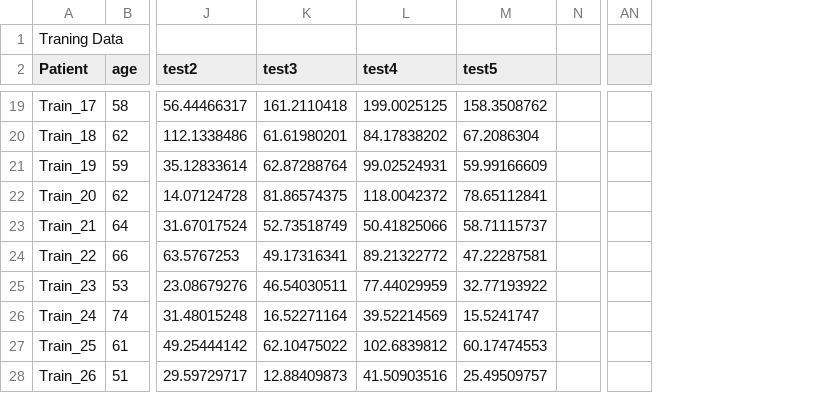
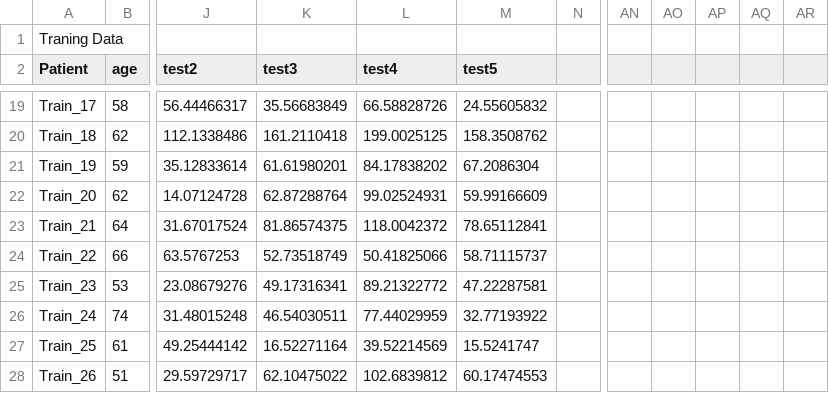
Before and after one commit to bc2026/CS513, a CSV file: midterm/q7.csv, drawn as a sheet; only a part is shown, gaps mark what is left out; removed rows and columns are numbered as before the commit, all else as after; the diff covers the shown part only; the diff names each change by its address in the sheet, - before the commit and + after, or states it on an @@ line.

```diff
--- a/midterm/q7.csv
+++ b/midterm/q7.csv
-column AN, empty
+column AN, empty
+column AO, empty
+column AP, empty
+column AQ, empty
+column AR, empty
-K19 (test3): 161.2110418
+K19 (test3): 35.56683849
-L19 (test4): 199.0025125
+L19 (test4): 66.58828726
-M19 (test5): 158.3508762
+M19 (test5): 24.55605832
-K20 (test3): 61.61980201
+K20 (test3): 161.2110418
-L20 (test4): 84.17838202
+L20 (test4): 199.0025125
-M20 (test5): 67.2086304
+M20 (test5): 158.3508762
-K21 (test3): 62.87288764
+K21 (test3): 61.61980201
-L21 (test4): 99.02524931
+L21 (test4): 84.17838202
-M21 (test5): 59.99166609
+M21 (test5): 67.2086304
-K22 (test3): 81.86574375
+K22 (test3): 62.87288764
-L22 (test4): 118.0042372
+L22 (test4): 99.02524931
-M22 (test5): 78.65112841
+M22 (test5): 59.99166609
-K23 (test3): 52.73518749
+K23 (test3): 81.86574375
-L23 (test4): 50.41825066
+L23 (test4): 118.0042372
-M23 (test5): 58.71115737
+M23 (test5): 78.65112841
-K24 (test3): 49.17316341
+K24 (test3): 52.73518749
-L24 (test4): 89.21322772
+L24 (test4): 50.41825066
-M24 (test5): 47.22287581
+M24 (test5): 58.71115737
-K25 (test3): 46.54030511
+K25 (test3): 49.17316341
-L25 (test4): 77.44029959
+L25 (test4): 89.21322772
-M25 (test5): 32.77193922
+M25 (test5): 47.22287581
-K26 (test3): 16.52271164
+K26 (test3): 46.54030511
-L26 (test4): 39.52214569
+L26 (test4): 77.44029959
-M26 (test5): 15.5241747
+M26 (test5): 32.77193922
-K27 (test3): 62.10475022
+K27 (test3): 16.52271164
-L27 (test4): 102.6839812
+L27 (test4): 39.52214569
-M27 (test5): 60.17474553
+M27 (test5): 15.5241747
-K28 (test3): 12.88409873
+K28 (test3): 62.10475022
-L28 (test4): 41.50903516
+L28 (test4): 102.6839812
-M28 (test5): 25.49509757
+M28 (test5): 60.17474553
```
Also changed, not shown: 99 edited cells elsewhere in this file, 6 other files.
